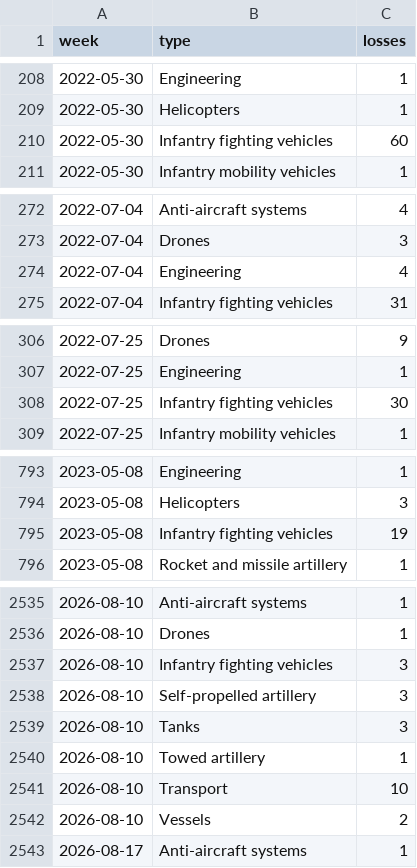
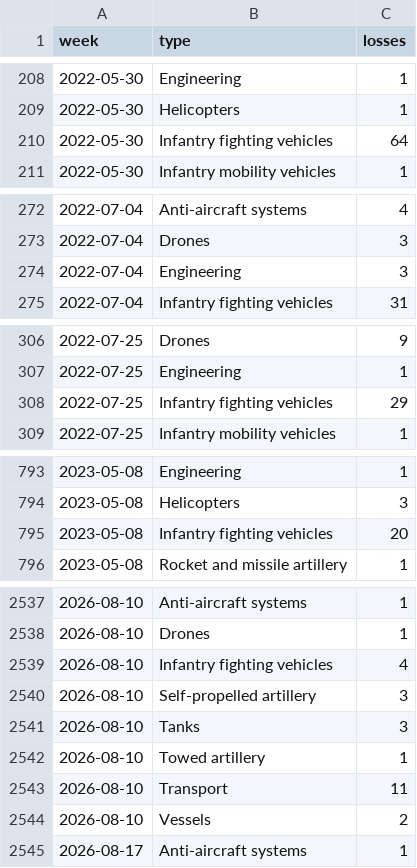
Before and after one commit to ondrejhalda/warspotting-dashboard, a CSV file: weekly_equipment_losses.csv, drawn as a sheet; only a part is shown, gaps mark what is left out; the diff covers the shown part only.

```diff
--- a/weekly_equipment_losses.csv
+++ b/weekly_equipment_losses.csv
@@ -209,3 +209,3 @@ week,type,losses
 2022-05-30,Helicopters,1
-2022-05-30,Infantry fighting vehicles,60
+2022-05-30,Infantry fighting vehicles,64
 2022-05-30,Infantry mobility vehicles,1
@@ -273,3 +273,3 @@ week,type,losses
 2022-07-04,Drones,3
-2022-07-04,Engineering,4
+2022-07-04,Engineering,3
 2022-07-04,Infantry fighting vehicles,31
@@ -307,3 +307,3 @@ week,type,losses
 2022-07-25,Engineering,1
-2022-07-25,Infantry fighting vehicles,30
+2022-07-25,Infantry fighting vehicles,29
 2022-07-25,Infantry mobility vehicles,1
@@ -794,3 +794,3 @@ week,type,losses
 2023-05-08,Helicopters,3
-2023-05-08,Infantry fighting vehicles,19
+2023-05-08,Infantry fighting vehicles,20
 2023-05-08,Rocket and missile artillery,1
@@ -2536,3 +2538,3 @@ week,type,losses
 2026-08-10,Drones,1
-2026-08-10,Infantry fighting vehicles,3
+2026-08-10,Infantry fighting vehicles,4
 2026-08-10,Self-propelled artillery,3
@@ -2540,3 +2542,3 @@ week,type,losses
 2026-08-10,Towed artillery,1
-2026-08-10,Transport,10
+2026-08-10,Transport,11
 2026-08-10,Vessels,2
```
Also changed, not shown: 2 added rows, 1 removed row and 9 edited cells elsewhere in this file, weekly_losses.csv, 4 other files.
